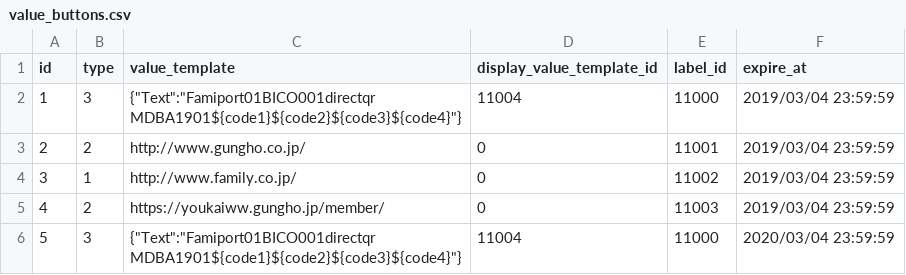
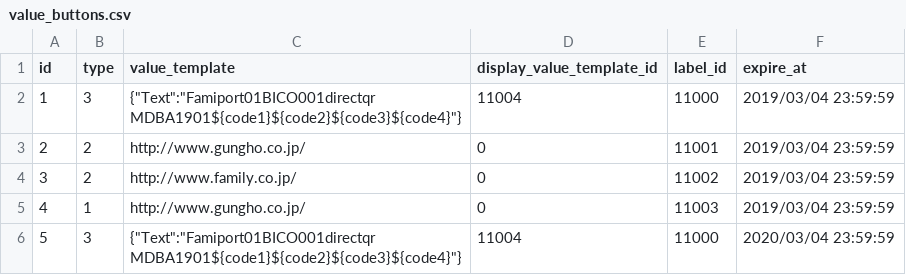
Before and after one commit to ketakeda/MTC-Plan, a CSV file: master/csv/value_buttons.csv, drawn as a sheet.

Commit message:
【ハラ】ファミマコラボマルチゆうびんボタン修正

```diff
--- a/master/csv/value_buttons.csv
+++ b/master/csv/value_buttons.csv
@@ -3,4 +3,4 @@ id,type,value_template,display_value_template_id,label_id,expire_at
 2,2,http://www.gungho.co.jp/,0,11001,2019/03/04 23:59:59
-3,1,http://www.family.co.jp/,0,11002,2019/03/04 23:59:59
-4,2,https://youkaiww.gungho.jp/member/,0,11003,2019/03/04 23:59:59
+3,2,http://www.family.co.jp/,0,11002,2019/03/04 23:59:59
+4,1,http://www.gungho.co.jp/,0,11003,2019/03/04 23:59:59
 5,3,"{""Text"":""Famiport01BICO001directqr                        MDBA1901${code1}${code2}${code3}${code4}""}",11004,11000,2020/03/04 23:59:59
```
